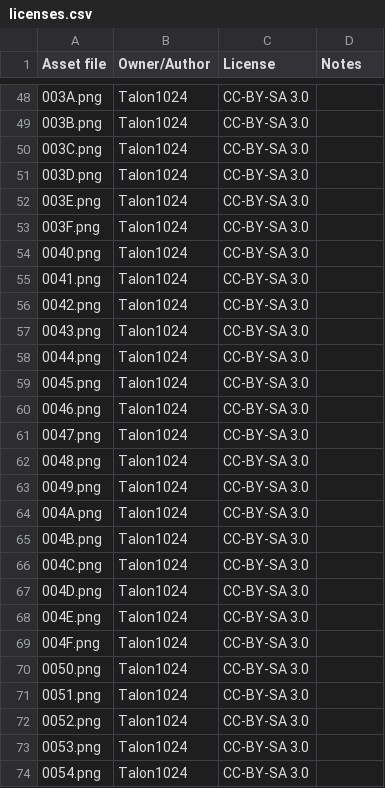
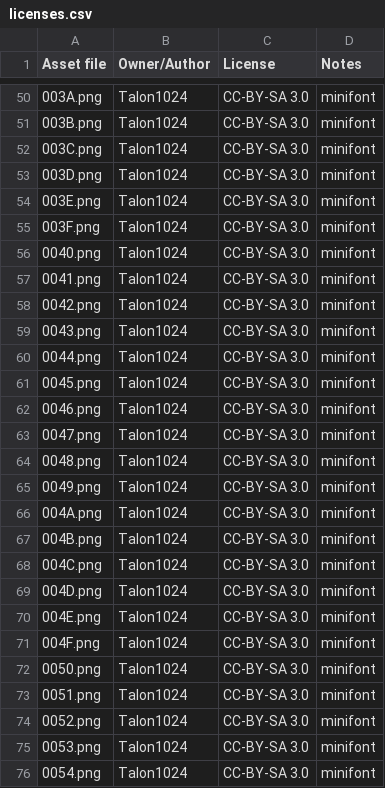
Before and after one commit to Talon1024/ShootIt, a CSV file: licenses.csv, drawn as a sheet; only a part is shown, gaps mark what is left out; addresses are those after the commit; the diff covers the shown part only; the diff names each change by its address in the sheet, - before the commit and + after, or states it on an @@ line.

```diff
--- a/licenses.csv
+++ b/licenses.csv
-D50:D76 (Notes): (empty)
+D50:D76 (Notes): minifont
```
Also changed, not shown: 2 added rows and 125 edited cells elsewhere in this file, 3 other files.
